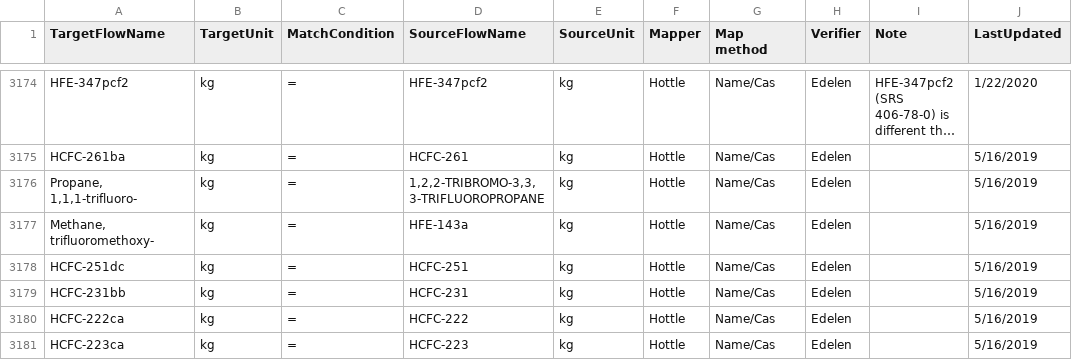
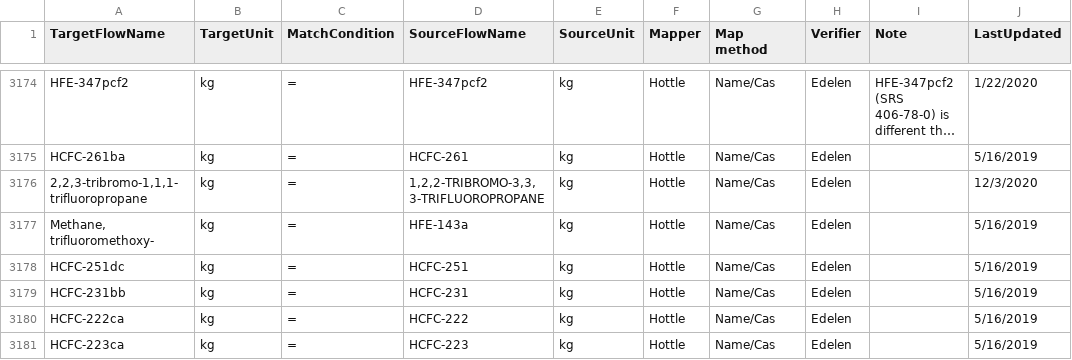
Before and after one commit to USEPA/fedelemflowlist, a CSV file: fedelemflowlist/input/TRACI2.1FlowableMappings.csv, drawn as a sheet; only a part is shown, gaps mark what is left out; long unchanged cells end in …; the diff names each change by its address in the sheet, - before the commit and + after, or states it on an @@ line.

Commit message:
Update TRACI2.1FlowableMappings.csv
corrected mis-match of 1,2,2-tribromo-3,3,3-trifluoropropane, it is now correctly matched to 2,2,3-tribromo-1,1,1-trifluoropropane

```diff
--- a/fedelemflowlist/input/TRACI2.1FlowableMappings.csv
+++ b/fedelemflowlist/input/TRACI2.1FlowableMappings.csv
-A3176 (TargetFlowName): Propane, 1,1,1-trifluoro-
+A3176 (TargetFlowName): 2,2,3-tribromo-1,1,1-trifluoropropane
-J3176 (LastUpdated): 5/16/2019
+J3176 (LastUpdated): 12/3/2020
```
